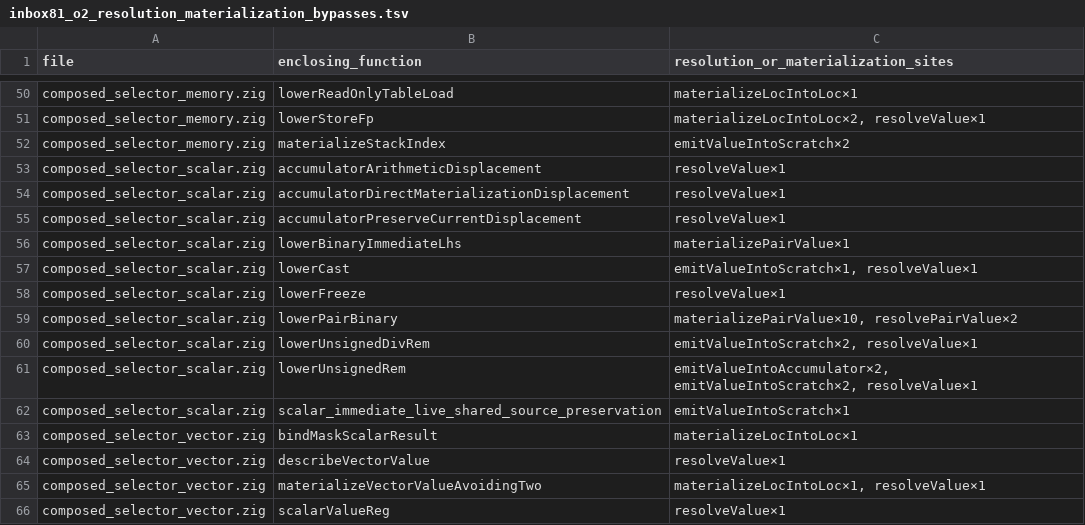
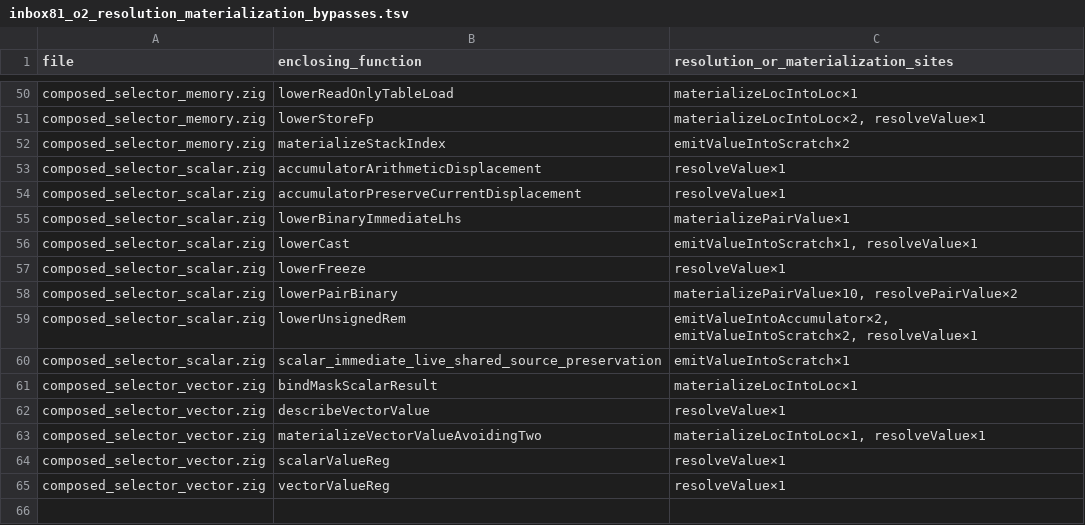
Before and after one commit to alogic0/z-llvm, a TSV file: docs/evidence/inbox81_o2_resolution_materialization_bypasses.tsv, drawn as a sheet; only a part is shown, gaps mark what is left out; the shorter side is filled out with more unchanged rows; the diff names each change by its address in the sheet, - before the commit and + after, or states it on an @@ line.

Commit message:
x86_64: wire unsigned quotient family

```diff
--- a/docs/evidence/inbox81_o2_resolution_materialization_bypasses.tsv
+++ b/docs/evidence/inbox81_o2_resolution_materialization_bypasses.tsv
-row 54: composed_selector_scalar.zig | accumulatorDirectMaterializationDisplacement | resolveValue×1
-row 60: composed_selector_scalar.zig | lowerUnsignedDivRem | emitValueIntoScratch×2, resolveValue×1
```
Also changed, not shown: 5 other files.
